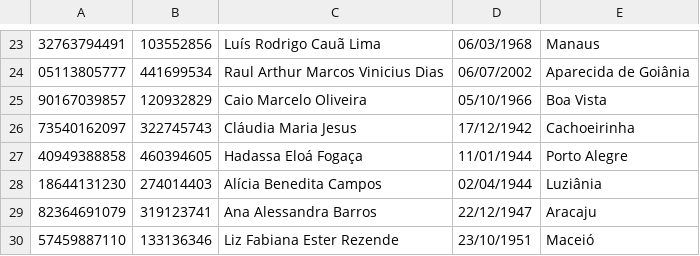
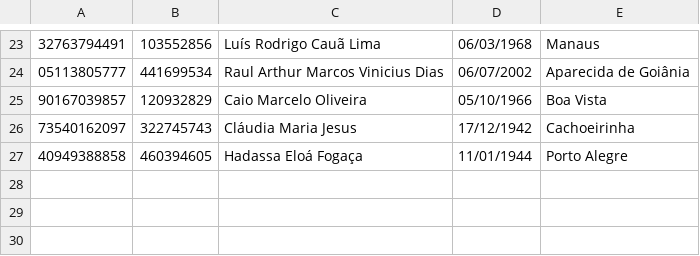
Before and after one commit to rafaelclaycon/CadastroPessoasAVL, a CSV file: CadastroPessoasAVL/Recursos/testImportacao30Pessoas.csv, drawn as a sheet; only a part is shown, gaps mark what is left out.

```diff
--- a/CadastroPessoasAVL/Recursos/testImportacao30Pessoas.csv
+++ b/CadastroPessoasAVL/Recursos/testImportacao30Pessoas.csv
@@ -27,4 +27 @@
 40949388858;460394605;Hadassa Eloá Fogaça;11/01/1944;Porto Alegre
-18644131230;274014403;Alícia Benedita Campos;02/04/1944;Luziânia
-82364691079;319123741;Ana Alessandra Barros;22/12/1947;Aracaju
-57459887110;133136346;Liz Fabiana Ester Rezende;23/10/1951;Maceió
```
Also changed, not shown: 3 other files.
